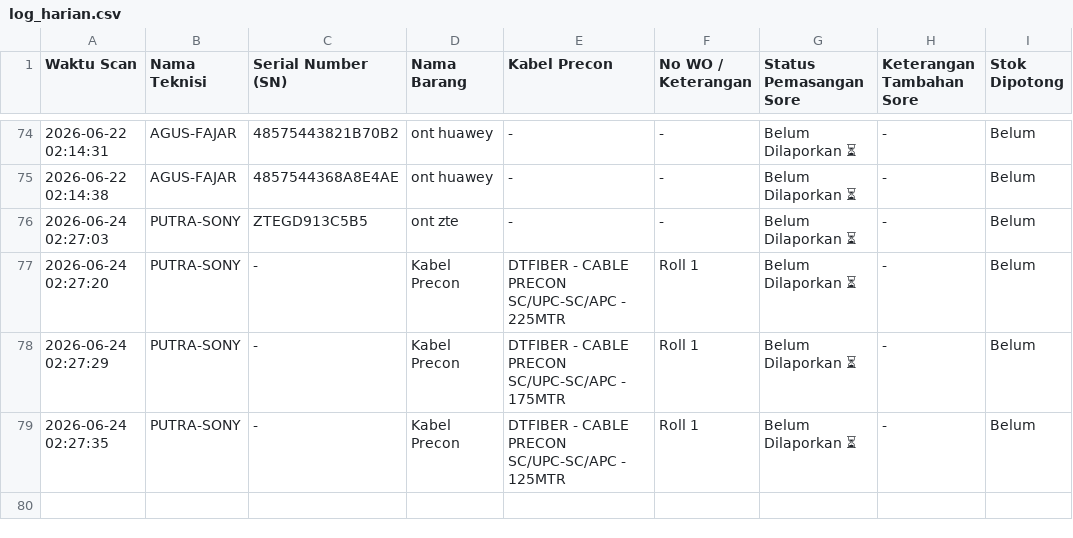
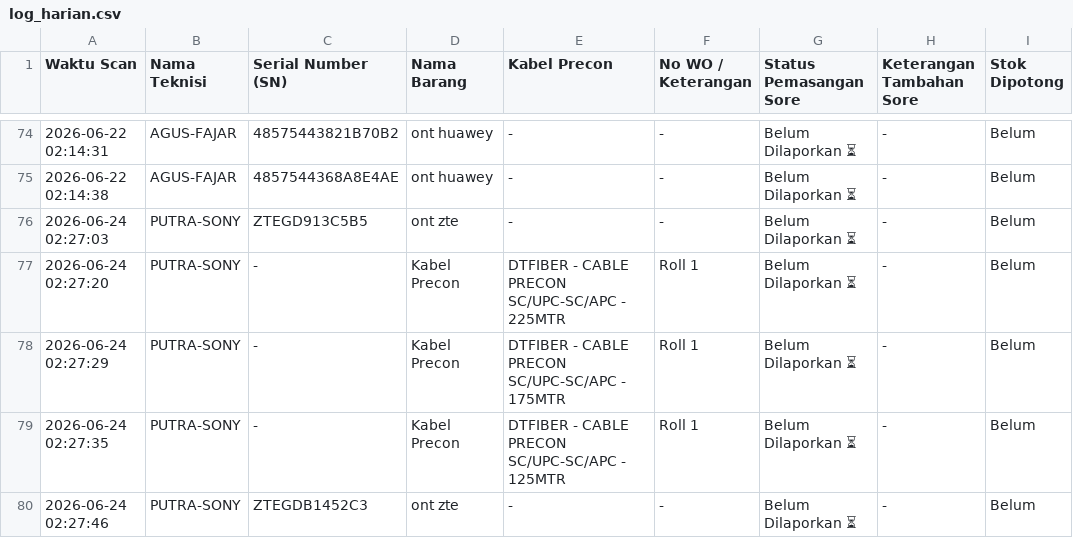
Before and after one commit to jrn999/gudang-ikr, a CSV file: log_harian.csv, drawn as a sheet; only a part is shown, gaps mark what is left out; the diff names each change by its address in the sheet, - before the commit and + after, or states it on an @@ line.

Commit message:
Auto-Update Scan SN 2026-06-24 02:27

```diff
--- a/log_harian.csv
+++ b/log_harian.csv
+row 80: 2026-06-24 02:27:46 | PUTRA-SONY | ZTEGDB1452C3 | ont zte | - | - | Belum Dilaporkan ⏳ | - | Belum
```
